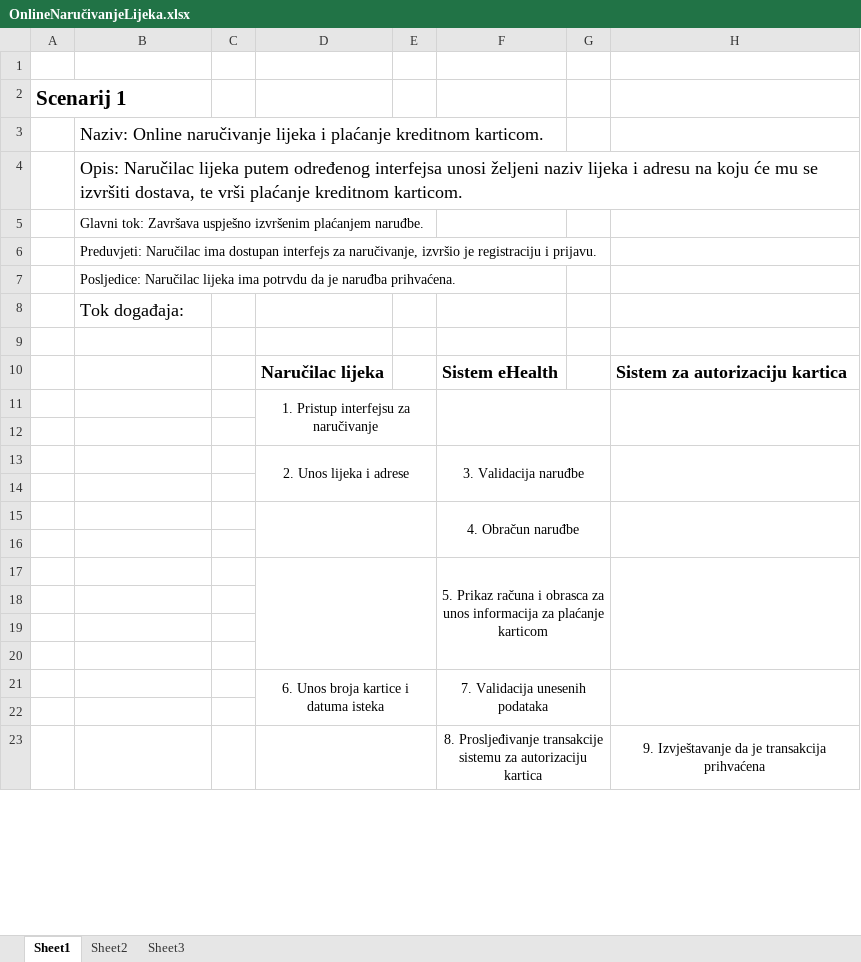
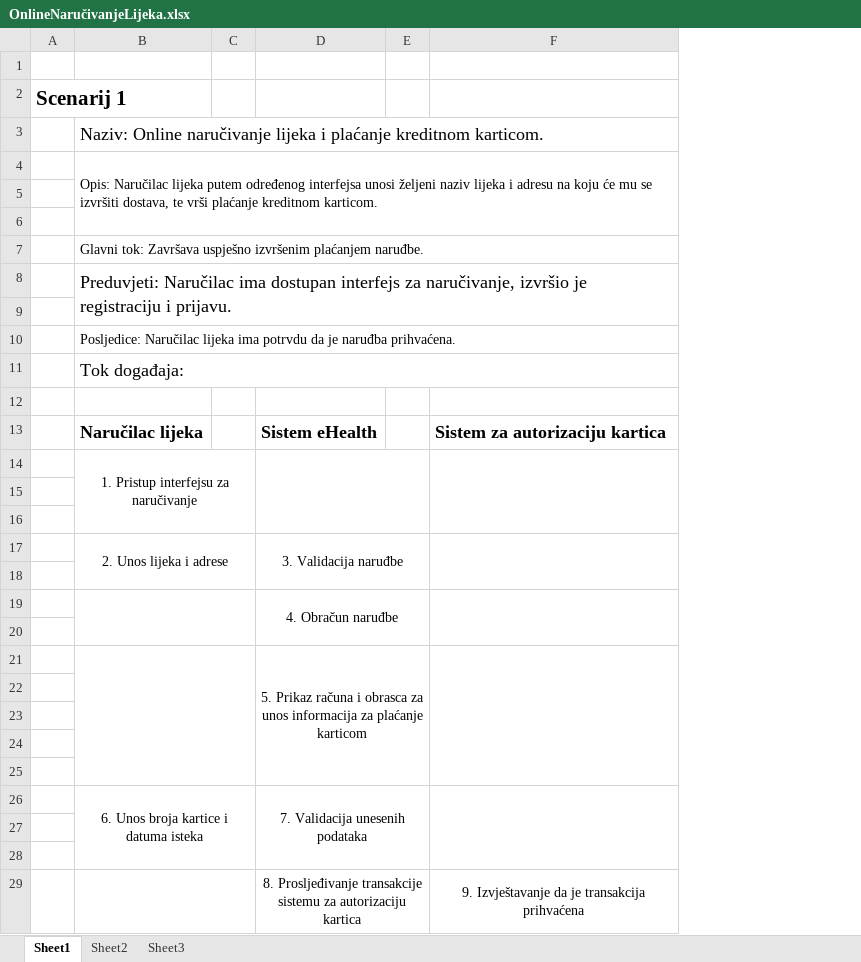
Before and after one commit to ooad-2016-2017/Tim-13-Triangle, an Excel workbook: UseCaseIScenarij/OnlineNaručivanjeLijeka.xlsx, sheet Sheet1, drawn as a sheet; only a part is shown; values as stored, in another font and other column widths than the file's, no borders; removed rows and columns are numbered as before the commit, all else as after; the diff covers the shown part only; the diff names each change by its address in the sheet, - before the commit and + after, or states it on an @@ line.

```diff
--- a/UseCaseIScenarij/OnlineNaručivanjeLijeka.xlsx (sheet Sheet1)
+++ b/UseCaseIScenarij/OnlineNaručivanjeLijeka.xlsx (sheet Sheet1)
-column C, empty
-column D, rows 10-21: Naručilac lijeka | 1. Pristup interfejsu za naručivanje |  | 2. Unos lijeka i adrese |  |  |  |  |  |  |  | 6. Unos broja kartice i datuma isteka
+B3:F3 merged
@@ B4 text size: smaller @@
+B4:F6 merged
+row 5: (empty)
+row 6: (empty)
+B7:F7 merged
@@ B8 text size: larger @@
+B8:F9 merged
+row 9: (empty)
+B10:F10 merged
+B11:F11 merged
-B13: (empty)
+B13: Naručilac lijeka
+row 14:  | 1. Pristup interfejsu za naručivanje
-F11:G12 merged
-H11:H12 merged
-B17: (empty)
+B17: 2. Unos lijeka i adrese
+B17:C18 merged
+B19:C20 merged
+B21:C25 merged
-F17:G20 merged
+D21:E25 merged
-H17:H20 merged
+F21:F25 merged
-row 25:  |  |  | 6. Unos broja kartice i datuma isteka |  | 7. Validacija unesenih podataka
+row 25: (empty)
-F21:G22 merged
-H21:H22 merged
+row 26:  | 6. Unos broja kartice i datuma isteka |  | 7. Validacija unesenih podataka
+row 27: (empty)
+B29:C33 merged
```
Also changed, not shown: 8 added rows, 1 moved row, 1 edited cell and merged cells elsewhere in this sheet, 1 other file.
